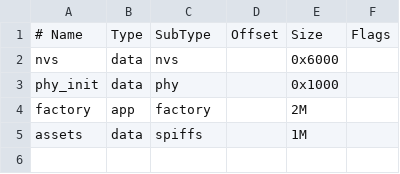
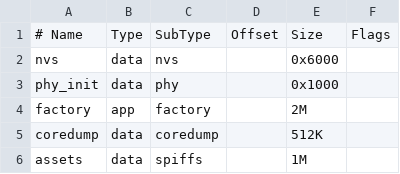
Before and after one commit to LindezaGrey/ultrawatch, a CSV file: partitions.csv, drawn as a sheet; the diff names each change by its address in the sheet, - before the commit and + after, or states it on an @@ line.

Commit message:
crash dump: store core dump to flash on panic, decode to SD on next boot
- Add a 512K 'coredump' flash partition (assets moved to 0x290000) and enable
  CONFIG_ESP_COREDUMP_ENABLE_TO_FLASH.
- New crash_dump module (main/crash_dump.c): on boot, if a valid core dump is
  in flash, write a readable report (/sdcard/log/crash/report_<ts>.txt: panic
  reason, crashed task, exception PC/cause/vaddr, register dump, backtrace)
  plus the raw ELF (core_<ts>.elf for offline espcoredump.py analysis), then
  erase the flash copy. The flash copy survives if no SD card is present.
- Debug commands: crashinfo, crashsave, crashls, crashread, panictest.
- Verified end-to-end: panictest (StoreProhibited) -> flash core dump ->
  decoded to SD on reboot, flash erased.

```diff
--- a/partitions.csv
+++ b/partitions.csv
+row 5: coredump | data | coredump |  | 512K
```
Also changed, not shown: 6 other files.
